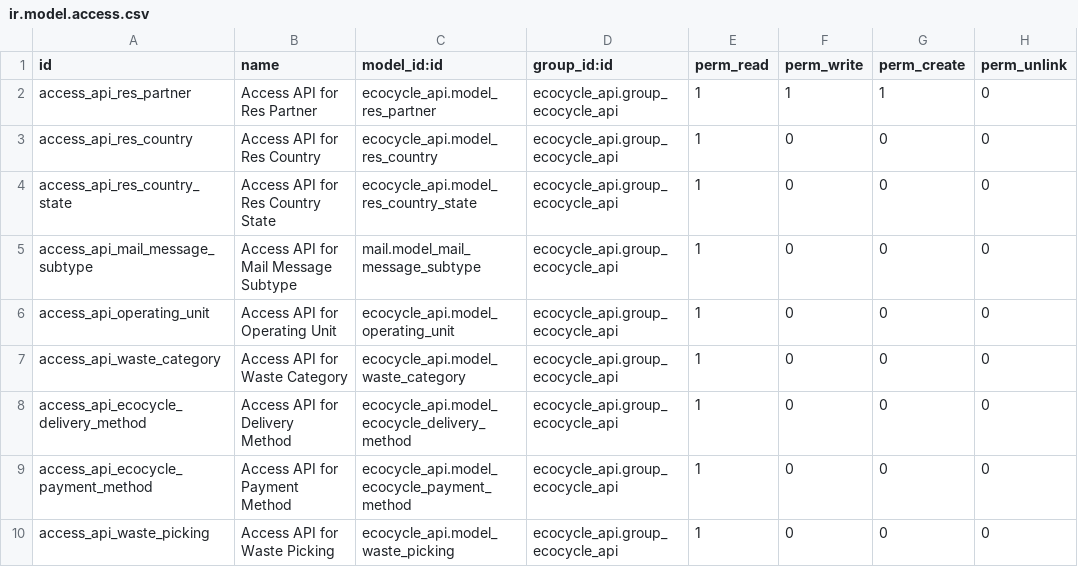
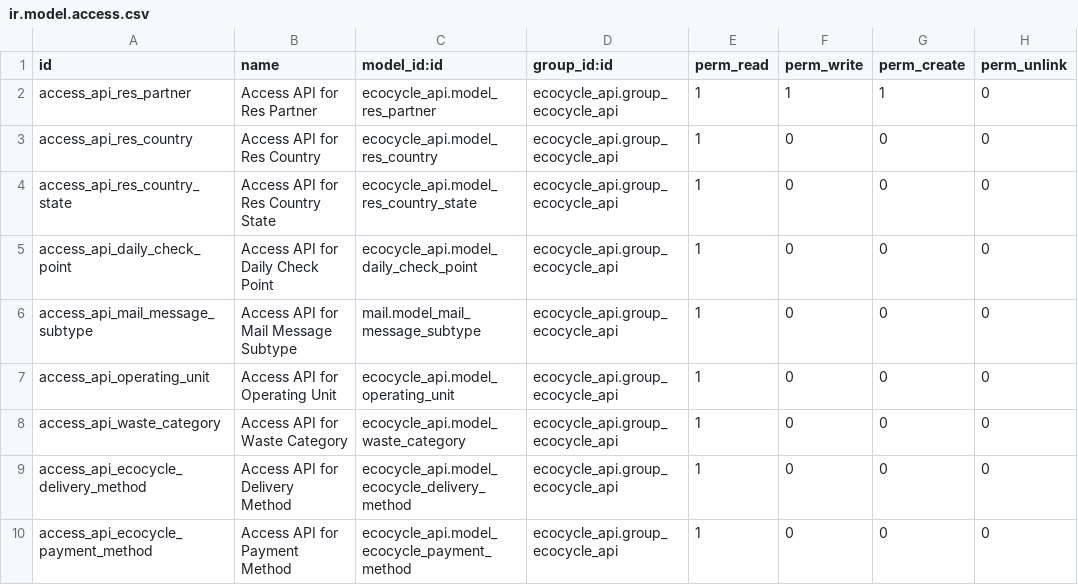
Before and after one commit to bintangalsyahadat/ecocycle-odoo-addons, a CSV file: ecocycle_api/security/ir.model.access.csv, drawn as a sheet; only a part is shown; the shorter side is filled out with more unchanged rows.

Commit message:
[IMP] ecocycle_api: add endpoint form daily point reward

```diff
--- a/ecocycle_api/security/ir.model.access.csv
+++ b/ecocycle_api/security/ir.model.access.csv
@@ -4,2 +4,3 @@ access_api_res_country,Access API for Res Country,ecocycle_api.model_res_country
 access_api_res_country_state,Access API for Res Country State,ecocycle_api.model_res_country_state,ecocycle_api.group_ecocycle_api,1,0,0,0
+access_api_daily_check_point,Access API for Daily Check Point,ecocycle_api.model_daily_check_point,ecocycle_api.group_ecocycle_api,1,0,0,0
 access_api_mail_message_subtype,Access API for Mail Message Subtype,mail.model_mail_message_subtype,ecocycle_api.group_ecocycle_api,1,0,0,0
```
Also changed, not shown: 7 other files.
